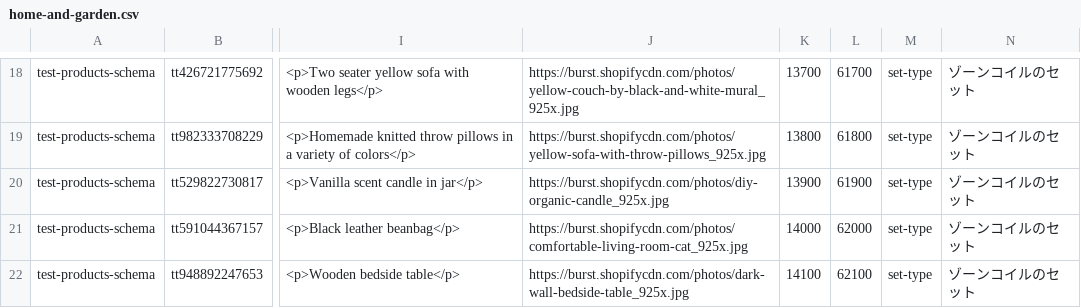
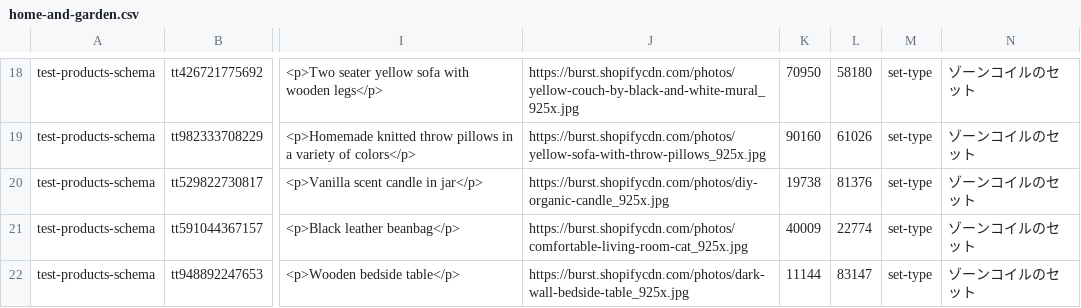
Before and after one commit to giangpt1/mock-opensearch, a CSV file: csvs/home-and-garden.csv, drawn as a sheet; only a part is shown, gaps mark what is left out; the diff covers the shown part only; the diff names each change by its address in the sheet, - before the commit and + after, or states it on an @@ line.

```diff
--- a/csvs/home-and-garden.csv
+++ b/csvs/home-and-garden.csv
-K18: 13700
+K18: 70950
-L18: 61700
+L18: 58180
-K19: 13800
+K19: 90160
-L19: 61800
+L19: 61026
-K20: 13900
+K20: 19738
-L20: 61900
+L20: 81376
-K21: 14000
+K21: 40009
-L21: 62000
+L21: 22774
-K22: 14100
+K22: 11144
-L22: 62100
+L22: 83147
```
Also changed, not shown: 32 edited cells elsewhere in this file, csvs/apparel.csv, 5 other files.
